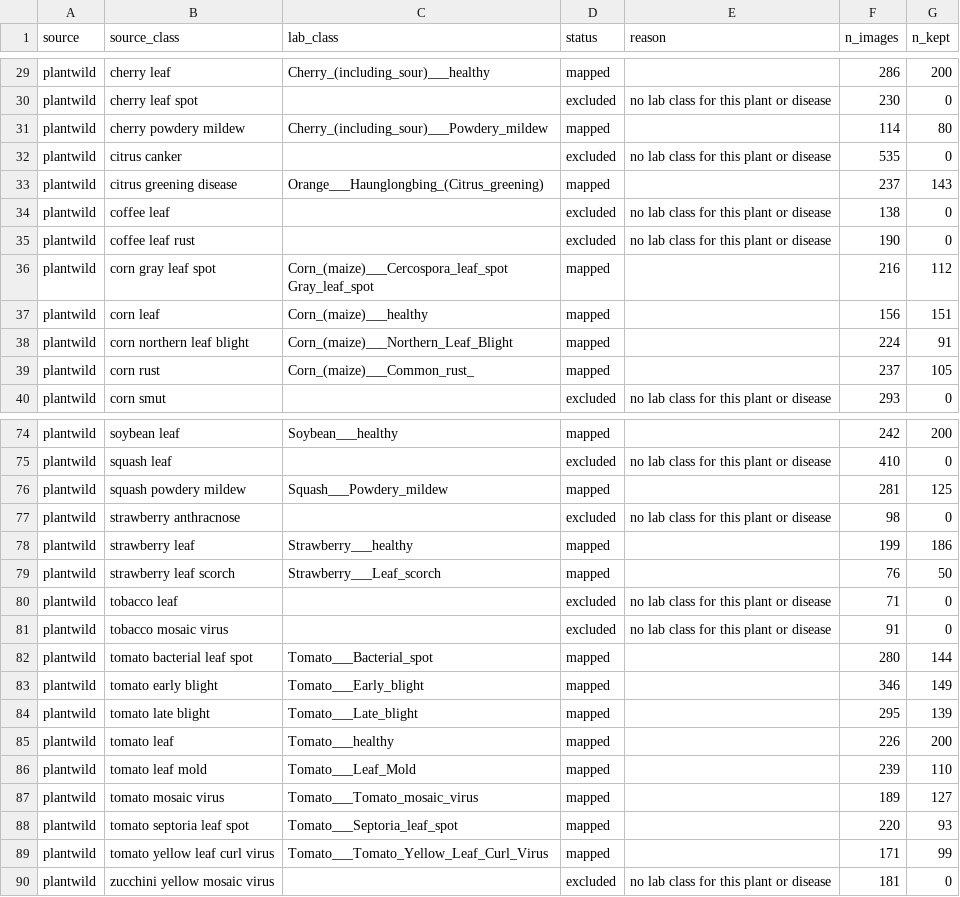
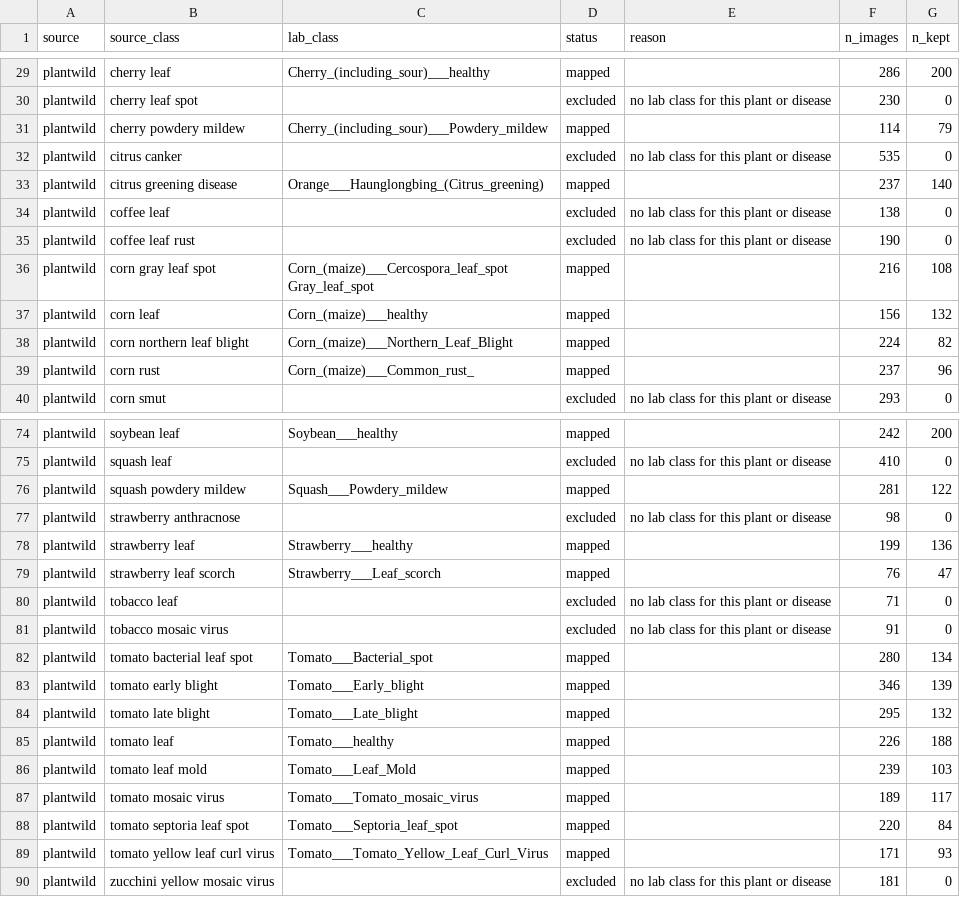
Before and after one commit to aakashksen/sprout, a CSV file: datasets/class_map_extra.csv, drawn as a sheet; only a part is shown, gaps mark what is left out; the diff covers the shown part only.

Commit message:
fix(data): second copy check for extras against field_dev and field_test
Verification found at least 6 kept extras that were watermark or crop copies of
field_dev or field_test photos which the field rule and the 0.75 guard missed.
A hash-free 32x32 gray correlation over rotations and flips (batched, GPU with a
share held, same drops on CPU) now drops any extra at 0.75 or more against any
dev or test photo, whatever its class. Viewing the pairs just under 0.80 found
one more copy (0.798), so the threshold is 0.75; the 20 just under 0.75 had none.
Extra group ids get an x prefix so they cannot collide with field or lab ids.
Rebuilt: 4,351 kept (was 4,720).

```diff
--- a/datasets/class_map_extra.csv
+++ b/datasets/class_map_extra.csv
@@ -30,11 +30,11 @@ plantwild,cherry leaf,Cherry_(including_sour)___healthy,mapped,,286,200
 plantwild,cherry leaf spot,,excluded,no lab class for this plant or disease,230,0
-plantwild,cherry powdery mildew,Cherry_(including_sour)___Powdery_mildew,mapped,,114,80
+plantwild,cherry powdery mildew,Cherry_(including_sour)___Powdery_mildew,mapped,,114,79
 plantwild,citrus canker,,excluded,no lab class for this plant or disease,535,0
-plantwild,citrus greening disease,Orange___Haunglongbing_(Citrus_greening),mapped,,237,143
+plantwild,citrus greening disease,Orange___Haunglongbing_(Citrus_greening),mapped,,237,140
 plantwild,coffee leaf,,excluded,no lab class for this plant or disease,138,0
 plantwild,coffee leaf rust,,excluded,no lab class for this plant or disease,190,0
-plantwild,corn gray leaf spot,Corn_(maize)___Cercospora_leaf_spot Gray_leaf_spot,mapped,,216,112
-plantwild,corn leaf,Corn_(maize)___healthy,mapped,,156,151
-plantwild,corn northern leaf blight,Corn_(maize)___Northern_Leaf_Blight,mapped,,224,91
-plantwild,corn rust,Corn_(maize)___Common_rust_,mapped,,237,105
+plantwild,corn gray leaf spot,Corn_(maize)___Cercospora_leaf_spot Gray_leaf_spot,mapped,,216,108
+plantwild,corn leaf,Corn_(maize)___healthy,mapped,,156,132
+plantwild,corn northern leaf blight,Corn_(maize)___Northern_Leaf_Blight,mapped,,224,82
+plantwild,corn rust,Corn_(maize)___Common_rust_,mapped,,237,96
 plantwild,corn smut,,excluded,no lab class for this plant or disease,293,0
@@ -75,16 +75,16 @@ plantwild,soybean leaf,Soybean___healthy,mapped,,242,200
 plantwild,squash leaf,,excluded,no lab class for this plant or disease,410,0
-plantwild,squash powdery mildew,Squash___Powdery_mildew,mapped,,281,125
+plantwild,squash powdery mildew,Squash___Powdery_mildew,mapped,,281,122
 plantwild,strawberry anthracnose,,excluded,no lab class for this plant or disease,98,0
-plantwild,strawberry leaf,Strawberry___healthy,mapped,,199,186
-plantwild,strawberry leaf scorch,Strawberry___Leaf_scorch,mapped,,76,50
+plantwild,strawberry leaf,Strawberry___healthy,mapped,,199,136
+plantwild,strawberry leaf scorch,Strawberry___Leaf_scorch,mapped,,76,47
 plantwild,tobacco leaf,,excluded,no lab class for this plant or disease,71,0
 plantwild,tobacco mosaic virus,,excluded,no lab class for this plant or disease,91,0
-plantwild,tomato bacterial leaf spot,Tomato___Bacterial_spot,mapped,,280,144
-plantwild,tomato early blight,Tomato___Early_blight,mapped,,346,149
-plantwild,tomato late blight,Tomato___Late_blight,mapped,,295,139
-plantwild,tomato leaf,Tomato___healthy,mapped,,226,200
-plantwild,tomato leaf mold,Tomato___Leaf_Mold,mapped,,239,110
-plantwild,tomato mosaic virus,Tomato___Tomato_mosaic_virus,mapped,,189,127
-plantwild,tomato septoria leaf spot,Tomato___Septoria_leaf_spot,mapped,,220,93
-plantwild,tomato yellow leaf curl virus,Tomato___Tomato_Yellow_Leaf_Curl_Virus,mapped,,171,99
+plantwild,tomato bacterial leaf spot,Tomato___Bacterial_spot,mapped,,280,134
+plantwild,tomato early blight,Tomato___Early_blight,mapped,,346,139
+plantwild,tomato late blight,Tomato___Late_blight,mapped,,295,132
+plantwild,tomato leaf,Tomato___healthy,mapped,,226,188
+plantwild,tomato leaf mold,Tomato___Leaf_Mold,mapped,,239,103
+plantwild,tomato mosaic virus,Tomato___Tomato_mosaic_virus,mapped,,189,117
+plantwild,tomato septoria leaf spot,Tomato___Septoria_leaf_spot,mapped,,220,84
+plantwild,tomato yellow leaf curl virus,Tomato___Tomato_Yellow_Leaf_Curl_Virus,mapped,,171,93
 plantwild,zucchini yellow mosaic virus,,excluded,no lab class for this plant or disease,181,0
```
Also changed, not shown: 14 edited cells elsewhere in this file, 7 other files.
